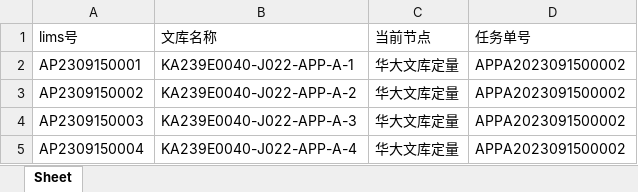
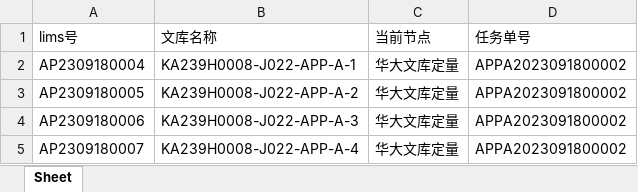
Before and after one commit to ZhouGZ666888/AutoTestScriptForSHLIMS, an Excel workbook: data/excel_doc/wkdl_sr_huada_lims.xlsx, sheet Sheet, drawn as a sheet; values as stored, in another font and other column widths than the file's, no borders; the diff names each change by its address in the sheet, - before the commit and + after, or states it on an @@ line.

```diff
--- a/data/excel_doc/wkdl_sr_huada_lims.xlsx (sheet Sheet)
+++ b/data/excel_doc/wkdl_sr_huada_lims.xlsx (sheet Sheet)
-A2 (lims号): AP2309150001
+A2 (lims号): AP2309180004
-B2 (文库名称): KA239E0040-J022-APP-A-1
+B2 (文库名称): KA239H0008-J022-APP-A-1
-D2:D5 (任务单号): APPA2023091500002
+D2:D5 (任务单号): APPA2023091800002
-A3 (lims号): AP2309150002
+A3 (lims号): AP2309180005
-B3 (文库名称): KA239E0040-J022-APP-A-2
+B3 (文库名称): KA239H0008-J022-APP-A-2
-A4 (lims号): AP2309150003
+A4 (lims号): AP2309180006
-B4 (文库名称): KA239E0040-J022-APP-A-3
+B4 (文库名称): KA239H0008-J022-APP-A-3
-A5 (lims号): AP2309150004
+A5 (lims号): AP2309180007
-B5 (文库名称): KA239E0040-J022-APP-A-4
+B5 (文库名称): KA239H0008-J022-APP-A-4
```
Also changed, not shown: data/excel_doc/dnbpremix_lims_id.xlsx, data/excel_doc/hdsj_id_lims.xlsx, 37 other files.
